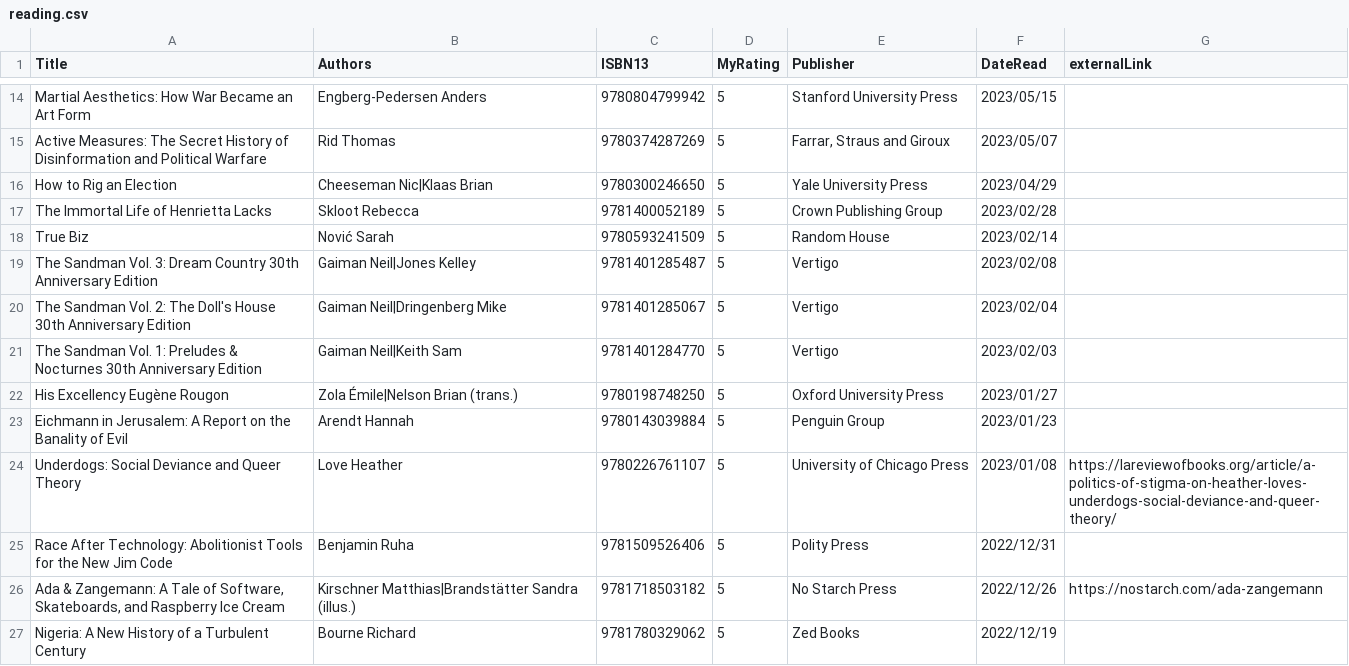
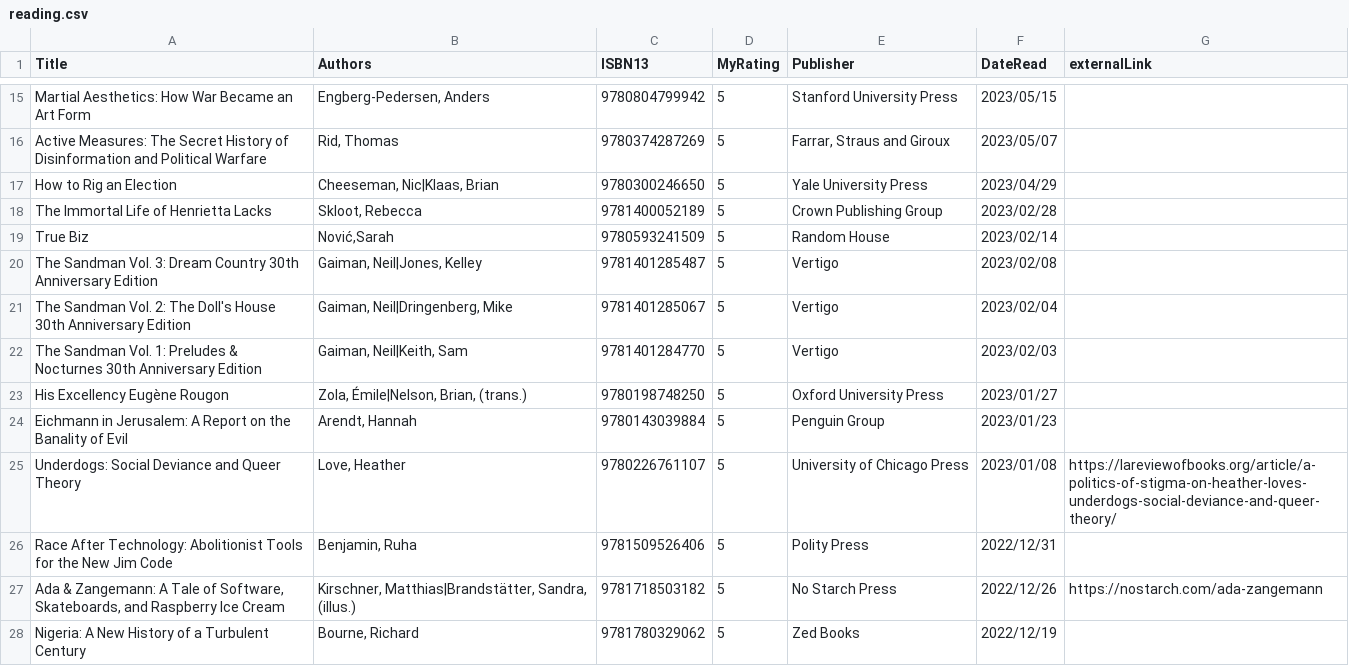
Before and after one commit to mattbailey0/mattmattmatt_2, a CSV file: _data/reading.csv, drawn as a sheet; only a part is shown, gaps mark what is left out; the diff covers the shown part only.

```diff
--- a/_data/reading.csv
+++ b/_data/reading.csv
@@ -14,14 +15,14 @@ Title,Authors,ISBN13,MyRating,Publisher,DateRead,externalLink
-"Martial Aesthetics: How War Became an Art Form","Engberg-Pedersen Anders",9780804799942,5,Stanford University Press,2023/05/15
-"Active Measures: The Secret History of Disinformation and Political Warfare","Rid Thomas",9780374287269,5,"Farrar, Straus and Giroux",2023/05/07
-"How to Rig an Election","Cheeseman Nic|Klaas Brian",9780300246650,5,Yale University Press,2023/04/29
-"The Immortal Life of Henrietta Lacks",Skloot Rebecca,9781400052189,5,Crown Publishing Group,2023/02/28
-"True Biz",Nović Sarah,9780593241509,5,Random House,2023/02/14
-"The Sandman Vol. 3: Dream Country 30th Anniversary Edition","Gaiman Neil|Jones Kelley",9781401285487,5,Vertigo,2023/02/08
-"The Sandman Vol. 2: The Doll's House 30th Anniversary Edition","Gaiman Neil|Dringenberg Mike",9781401285067,5,Vertigo,2023/02/04
-"The Sandman Vol. 1: Preludes & Nocturnes 30th Anniversary Edition","Gaiman Neil|Keith Sam",9781401284770,5,Vertigo,2023/02/03
-"His Excellency Eugène Rougon","Zola Émile|Nelson Brian (trans.)",9780198748250,5,Oxford University Press,2023/01/27
-"Eichmann in Jerusalem: A Report on the Banality of Evil",Arendt Hannah,9780143039884,5,Penguin Group,2023/01/23
-"Underdogs: Social Deviance and Queer Theory",Love Heather,9780226761107,5,University of Chicago Press,2023/01/08,https://lareviewofbooks.org/article/a-politics-of-stigma-on-heather-loves-underdogs-social-deviance-and-queer-theory/
-"Race After Technology: Abolitionist Tools for the New Jim Code",Benjamin Ruha,9781509526406,5,Polity Press,2022/12/31
-"Ada & Zangemann: A Tale of Software, Skateboards, and Raspberry Ice Cream","Kirschner Matthias|Brandstätter Sandra (illus.)",9781718503182,5,No Starch Press,2022/12/26,"https://nostarch.com/ada-zangemann"
-"Nigeria: A New History of a Turbulent Century","Bourne Richard",9781780329062,5,Zed Books,2022/12/19
+"Martial Aesthetics: How War Became an Art Form","Engberg-Pedersen, Anders",9780804799942,5,Stanford University Press,2023/05/15
+"Active Measures: The Secret History of Disinformation and Political Warfare","Rid, Thomas",9780374287269,5,"Farrar, Straus and Giroux",2023/05/07
+"How to Rig an Election","Cheeseman, Nic|Klaas, Brian",9780300246650,5,Yale University Press,2023/04/29
+"The Immortal Life of Henrietta Lacks","Skloot, Rebecca",9781400052189,5,Crown Publishing Group,2023/02/28
+"True Biz","Nović,Sarah",9780593241509,5,Random House,2023/02/14
+"The Sandman Vol. 3: Dream Country 30th Anniversary Edition","Gaiman, Neil|Jones, Kelley",9781401285487,5,Vertigo,2023/02/08
+"The Sandman Vol. 2: The Doll's House 30th Anniversary Edition","Gaiman, Neil|Dringenberg, Mike",9781401285067,5,Vertigo,2023/02/04
+"The Sandman Vol. 1: Preludes & Nocturnes 30th Anniversary Edition","Gaiman, Neil|Keith, Sam",9781401284770,5,Vertigo,2023/02/03
+"His Excellency Eugène Rougon","Zola, Émile|Nelson, Brian, (trans.)",9780198748250,5,Oxford University Press,2023/01/27
+"Eichmann in Jerusalem: A Report on the Banality of Evil","Arendt, Hannah",9780143039884,5,Penguin Group,2023/01/23
+"Underdogs: Social Deviance and Queer Theory","Love, Heather",9780226761107,5,University of Chicago Press,2023/01/08,https://lareviewofbooks.org/article/a-politics-of-stigma-on-heather-loves-underdogs-social-deviance-and-queer-theory/
+"Race After Technology: Abolitionist Tools for the New Jim Code","Benjamin, Ruha",9781509526406,5,Polity Press,2022/12/31
+"Ada & Zangemann: A Tale of Software, Skateboards, and Raspberry Ice Cream","Kirschner, Matthias|Brandstätter, Sandra, (illus.)",9781718503182,5,No Starch Press,2022/12/26,"https://nostarch.com/ada-zangemann"
+"Nigeria: A New History of a Turbulent Century","Bourne, Richard",9781780329062,5,Zed Books,2022/12/19
```
Also changed, not shown: 1 added row and 99 edited cells elsewhere in this file, _data/reading-backlinks.csv, 4 other files.
